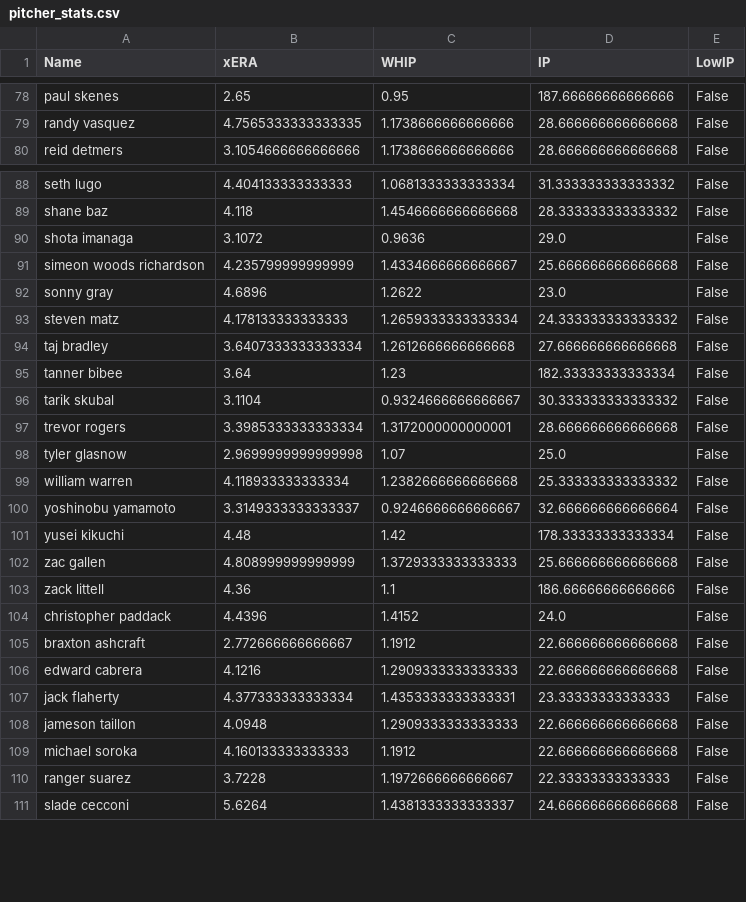
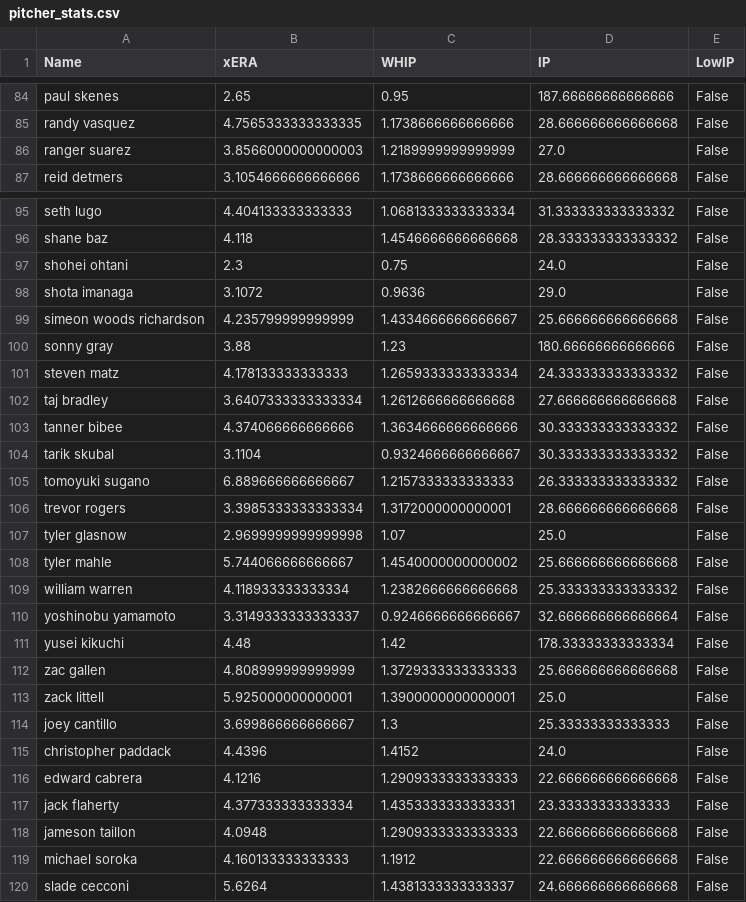
Before and after one commit to over-gang-mlb-ai/over-gang-mlb-ai, a CSV file: data/pitcher_stats.csv, drawn as a sheet; only a part is shown, gaps mark what is left out; the diff covers the shown part only.

```diff
--- a/data/pitcher_stats.csv
+++ b/data/pitcher_stats.csv
@@ -79,2 +85,3 @@ paul skenes,2.65,0.95,187.66666666666666,False
 randy vasquez,4.7565333333333335,1.1738666666666666,28.666666666666668,False
+ranger suarez,3.8566000000000003,1.2189999999999999,27.0,False
 reid detmers,3.1054666666666666,1.1738666666666666,28.666666666666668,False
@@ -89,11 +96,14 @@ seth lugo,4.404133333333333,1.0681333333333334,31.333333333333332,False
 shane baz,4.118,1.4546666666666668,28.333333333333332,False
+shohei ohtani,2.3,0.75,24.0,False
 shota imanaga,3.1072,0.9636,29.0,False
 simeon woods richardson,4.235799999999999,1.4334666666666667,25.666666666666668,False
-sonny gray,4.6896,1.2622,23.0,False
+sonny gray,3.88,1.23,180.66666666666666,False
 steven matz,4.178133333333333,1.2659333333333334,24.333333333333332,False
 taj bradley,3.6407333333333334,1.2612666666666668,27.666666666666668,False
-tanner bibee,3.64,1.23,182.33333333333334,False
+tanner bibee,4.374066666666666,1.3634666666666666,30.333333333333332,False
 tarik skubal,3.1104,0.9324666666666667,30.333333333333332,False
+tomoyuki sugano,6.889666666666667,1.2157333333333333,26.333333333333332,False
 trevor rogers,3.3985333333333334,1.3172000000000001,28.666666666666668,False
 tyler glasnow,2.9699999999999998,1.07,25.0,False
+tyler mahle,5.744066666666667,1.4540000000000002,25.666666666666668,False
 william warren,4.118933333333334,1.2382666666666668,25.333333333333332,False
@@ -102,5 +112,5 @@ yusei kikuchi,4.48,1.42,178.33333333333334,False
 zac gallen,4.808999999999999,1.3729333333333333,25.666666666666668,False
-zack littell,4.36,1.1,186.66666666666666,False
+zack littell,5.925000000000001,1.3900000000000001,25.0,False
+joey cantillo,3.699866666666667,1.3,25.33333333333333,False
 christopher paddack,4.4396,1.4152,24.0,False
-braxton ashcraft,2.772666666666667,1.1912,22.666666666666668,False
 edward cabrera,4.1216,1.2909333333333333,22.666666666666668,False
@@ -109,3 +119,2 @@ jameson taillon,4.0948,1.2909333333333333,22.666666666666668,False
 michael soroka,4.160133333333333,1.1912,22.666666666666668,False
-ranger suarez,3.7228,1.1972666666666667,22.33333333333333,False
 slade cecconi,5.6264,1.4381333333333337,24.666666666666668,False
```
Also changed, not shown: 7 added rows, 10 removed rows and 39 edited cells elsewhere in this file, data/batter_stats.csv, data/bullpen_stats.csv, 3 other files.
